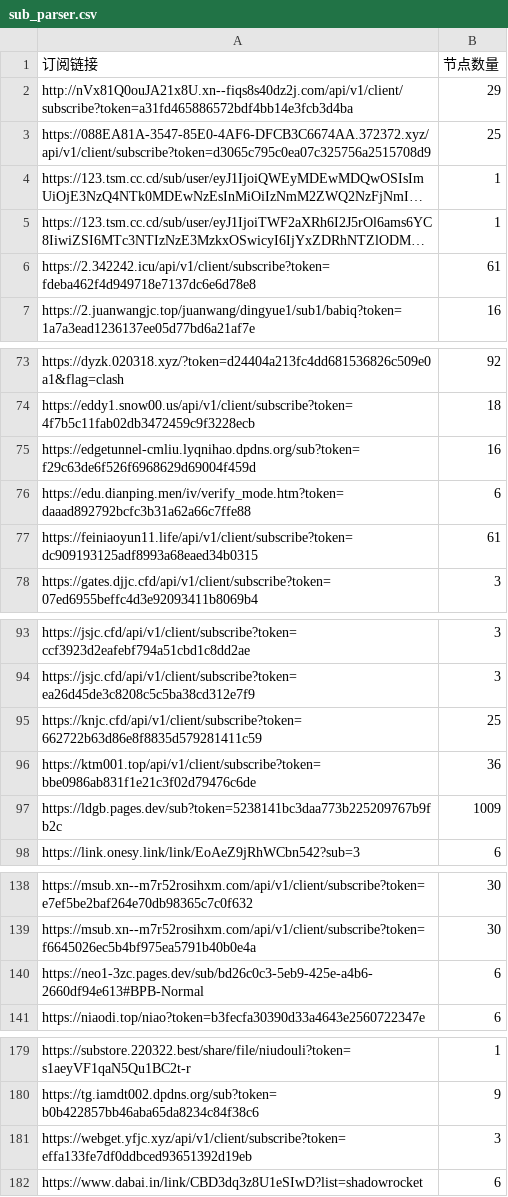
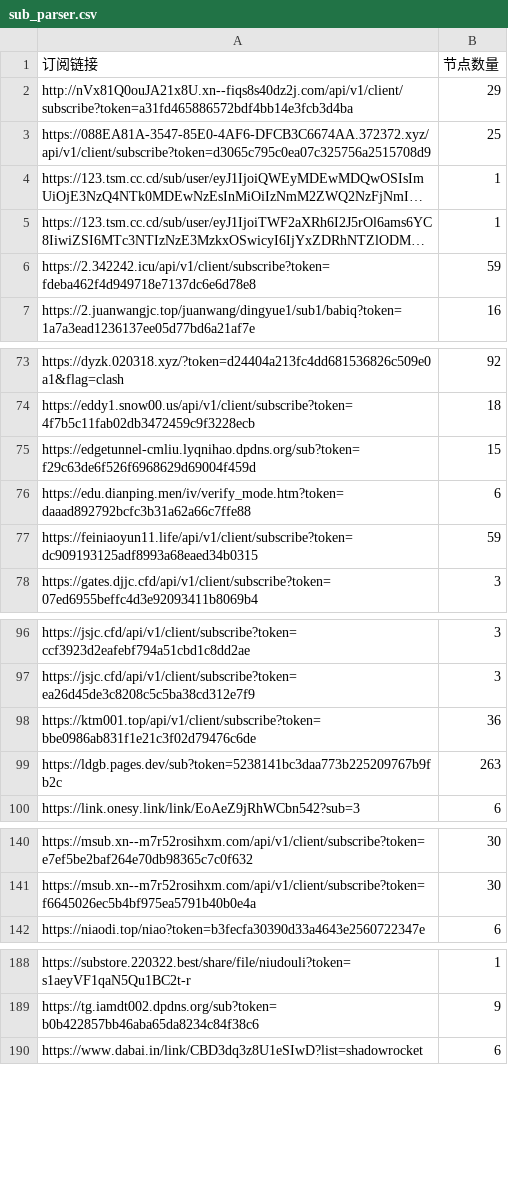
Before and after one commit to ipenwrt/crawler, a CSV file: sub_parser.csv, drawn as a sheet; only a part is shown, gaps mark what is left out; long unchanged cells end in …; removed rows and columns are numbered as before the commit, all else as after; the diff covers the shown part only; the diff names each change by its address in the sheet, - before the commit and + after, or states it on an @@ line.

```diff
--- a/sub_parser.csv
+++ b/sub_parser.csv
-B6 (节点数量): 61
+B6 (节点数量): 59
-B75 (节点数量): 16
+B75 (节点数量): 15
-B77 (节点数量): 61
+B77 (节点数量): 59
-row 95: https://knjc.cfd/api/v1/client/subscribe?token=662722b63d86e8f8835d579281411c59 | 25
-B99 (节点数量): 1009
+B99 (节点数量): 263
-row 140: https://neo1-3zc.pages.dev/sub/bd26c0c3-5eb9-425e-a4b6-2660df94e613#BPB-Normal | 6
-row 181: https://webget.yfjc.xyz/api/v1/client/subscribe?token=effa133fe7df0ddbced93651392d19eb | 3
```
Also changed, not shown: 12 added rows, 1 removed row and 4 edited cells elsewhere in this file, 3 other files.
